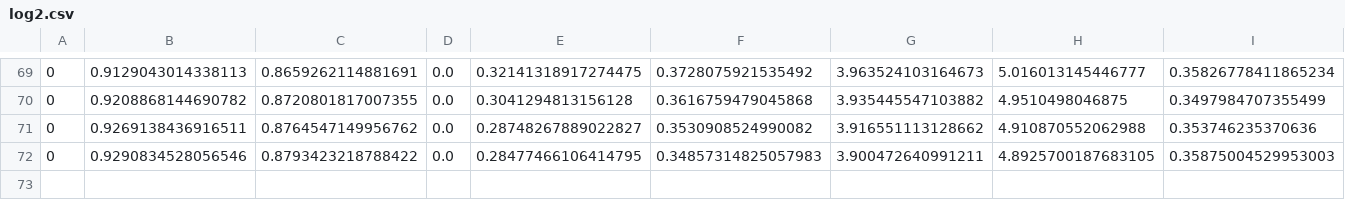
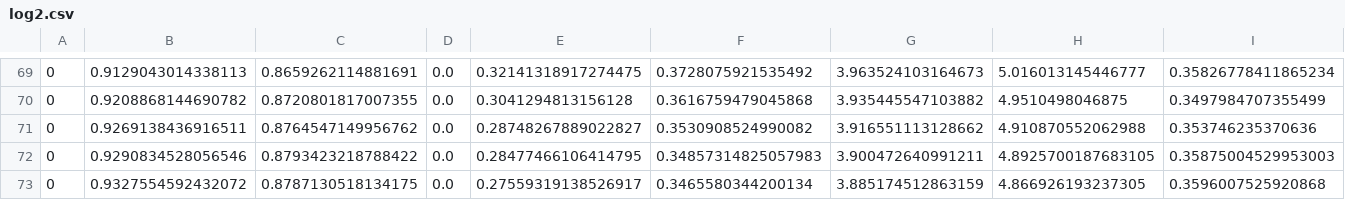
Before and after one commit to truongnmt/multi-task-learning, a CSV file: log2.csv, drawn as a sheet; only a part is shown, gaps mark what is left out.

```diff
--- a/log2.csv
+++ b/log2.csv
@@ -72 +72,2 @@
 0,0.9290834528056546,0.8793423218788422,0.0,0.28477466106414795,0.34857314825057983,3.900472640991211,4.8925700187683105,0.35875004529953003
+0,0.9327554592432072,0.8787130518134175,0.0,0.27559319138526917,0.3465580344200134,3.885174512863159,4.866926193237305,0.3596007525920868
```
Also changed, not shown: 27 other files.
